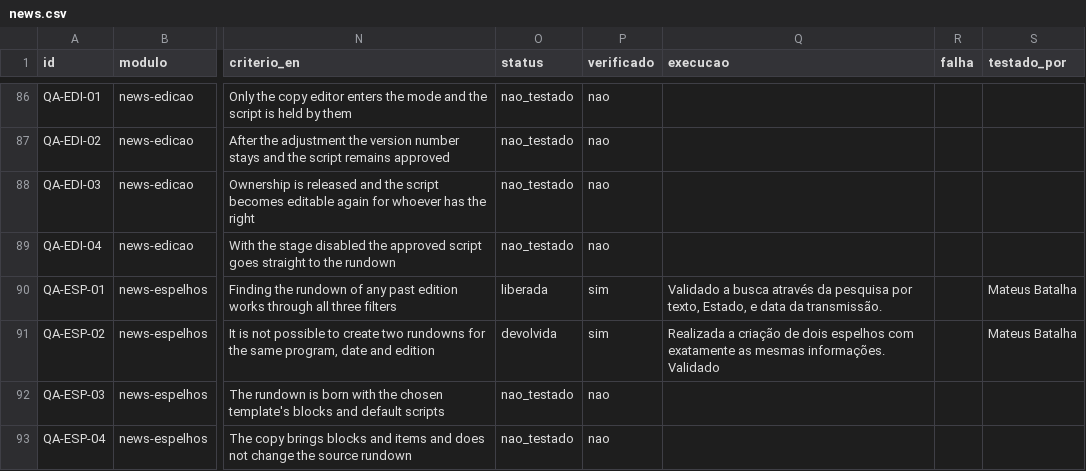
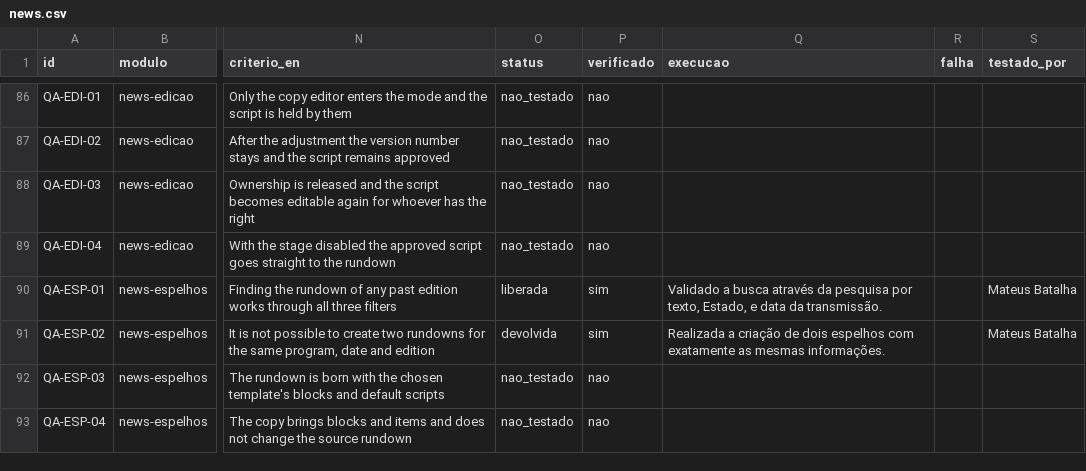
Before and after one commit to InformaWendel/PortalDEV, a CSV file: data/projetos/news.csv, drawn as a sheet; only a part is shown, gaps mark what is left out; the diff names each change by its address in the sheet, - before the commit and + after, or states it on an @@ line.

Commit message:
chore(qa): QA-ESP-02 atualizado por Mateus Batalha

```diff
--- a/data/projetos/news.csv
+++ b/data/projetos/news.csv
-Q91 (execucao): …mesmas informações. Validado
+Q91 (execucao): …mesmas informações.
```
